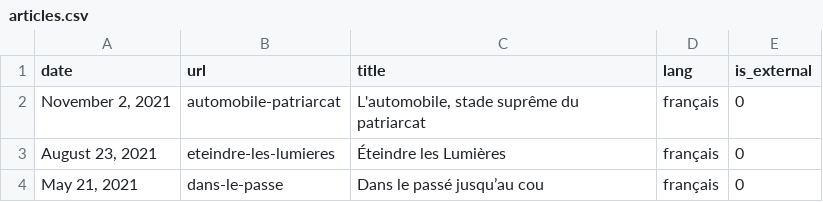
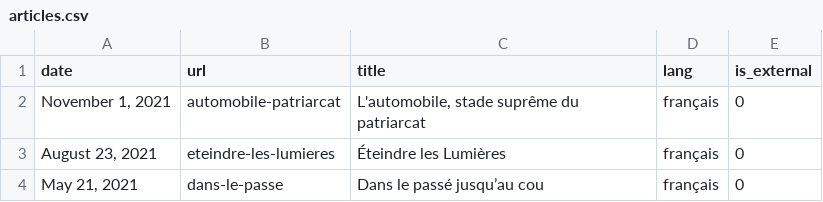
Before and after one commit to n-kb/n-kb.github.io, a CSV file: public/assets/articles.csv, drawn as a sheet; only a part is shown.

Commit message:
fixed copy

```diff
--- a/public/assets/articles.csv
+++ b/public/assets/articles.csv
@@ -1,3 +1,3 @@
 "date","url","title","lang","is_external"
-"November 2, 2021","automobile-patriarcat","L'automobile, stade suprême du patriarcat","français",0
+"November 1, 2021","automobile-patriarcat","L'automobile, stade suprême du patriarcat","français",0
 "August 23, 2021","eteindre-les-lumieres","Éteindre les Lumières","français",0
```
